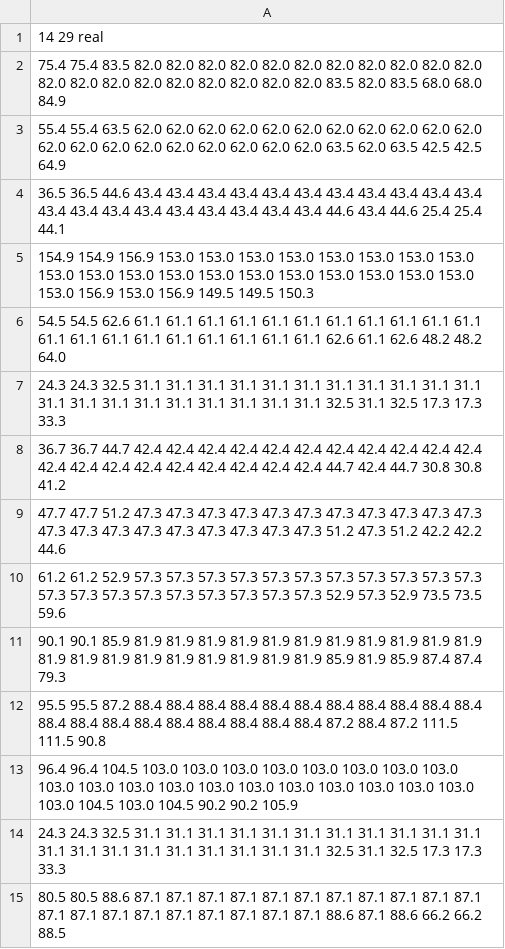
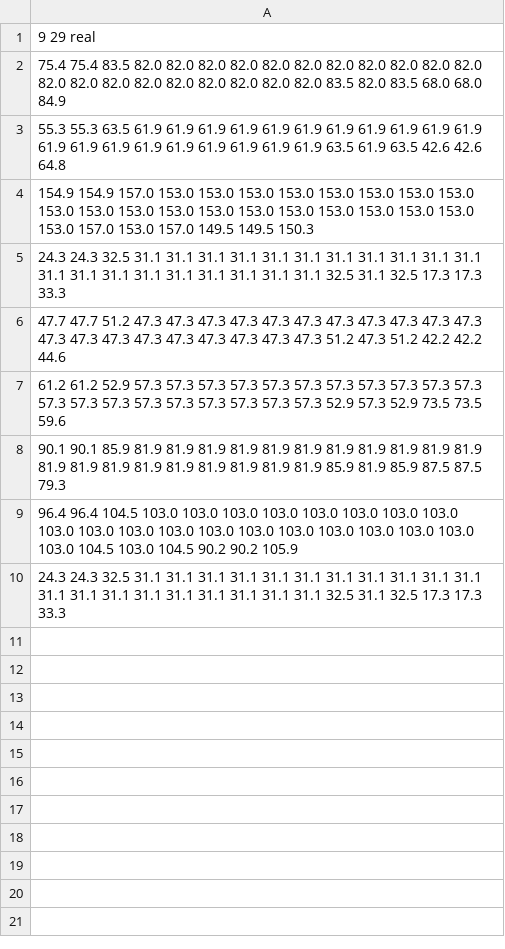
Before and after one commit to xyanglzu/VCM, a CSV file: data/vcDistance.csv, drawn as a sheet.

```diff
--- a/data/vcDistance.csv
+++ b/data/vcDistance.csv
@@ -1,15 +1,10 @@
-14 29 real
+9 29 real
 75.4 75.4 83.5 82.0 82.0 82.0 82.0 82.0 82.0 82.0 82.0 82.0 82.0 82.0 82.0 82.0 82.0 82.0 82.0 82.0 82.0 82.0 82.0 83.5 82.0 83.5 68.0 68.0 84.9
-55.4 55.4 63.5 62.0 62.0 62.0 62.0 62.0 62.0 62.0 62.0 62.0 62.0 62.0 62.0 62.0 62.0 62.0 62.0 62.0 62.0 62.0 62.0 63.5 62.0 63.5 42.5 42.5 64.9
-36.5 36.5 44.6 43.4 43.4 43.4 43.4 43.4 43.4 43.4 43.4 43.4 43.4 43.4 43.4 43.4 43.4 43.4 43.4 43.4 43.4 43.4 43.4 44.6 43.4 44.6 25.4 25.4 44.1
-154.9 154.9 156.9 153.0 153.0 153.0 153.0 153.0 153.0 153.0 153.0 153.0 153.0 153.0 153.0 153.0 153.0 153.0 153.0 153.0 153.0 153.0 153.0 156.9 153.0 156.9 149.5 149.5 150.3
-54.5 54.5 62.6 61.1 61.1 61.1 61.1 61.1 61.1 61.1 61.1 61.1 61.1 61.1 61.1 61.1 61.1 61.1 61.1 61.1 61.1 61.1 61.1 62.6 61.1 62.6 48.2 48.2 64.0
+55.3 55.3 63.5 61.9 61.9 61.9 61.9 61.9 61.9 61.9 61.9 61.9 61.9 61.9 61.9 61.9 61.9 61.9 61.9 61.9 61.9 61.9 61.9 63.5 61.9 63.5 42.6 42.6 64.8
+154.9 154.9 157.0 153.0 153.0 153.0 153.0 153.0 153.0 153.0 153.0 153.0 153.0 153.0 153.0 153.0 153.0 153.0 153.0 153.0 153.0 153.0 153.0 157.0 153.0 157.0 149.5 149.5 150.3
 24.3 24.3 32.5 31.1 31.1 31.1 31.1 31.1 31.1 31.1 31.1 31.1 31.1 31.1 31.1 31.1 31.1 31.1 31.1 31.1 31.1 31.1 31.1 32.5 31.1 32.5 17.3 17.3 33.3
-36.7 36.7 44.7 42.4 42.4 42.4 42.4 42.4 42.4 42.4 42.4 42.4 42.4 42.4 42.4 42.4 42.4 42.4 42.4 42.4 42.4 42.4 42.4 44.7 42.4 44.7 30.8 30.8 41.2
 47.7 47.7 51.2 47.3 47.3 47.3 47.3 47.3 47.3 47.3 47.3 47.3 47.3 47.3 47.3 47.3 47.3 47.3 47.3 47.3 47.3 47.3 47.3 51.2 47.3 51.2 42.2 42.2 44.6
 61.2 61.2 52.9 57.3 57.3 57.3 57.3 57.3 57.3 57.3 57.3 57.3 57.3 57.3 57.3 57.3 57.3 57.3 57.3 57.3 57.3 57.3 57.3 52.9 57.3 52.9 73.5 73.5 59.6
-90.1 90.1 85.9 81.9 81.9 81.9 81.9 81.9 81.9 81.9 81.9 81.9 81.9 81.9 81.9 81.9 81.9 81.9 81.9 81.9 81.9 81.9 81.9 85.9 81.9 85.9 87.4 87.4 79.3
-95.5 95.5 87.2 88.4 88.4 88.4 88.4 88.4 88.4 88.4 88.4 88.4 88.4 88.4 88.4 88.4 88.4 88.4 88.4 88.4 88.4 88.4 88.4 87.2 88.4 87.2 111.5 111.5 90.8
+90.1 90.1 85.9 81.9 81.9 81.9 81.9 81.9 81.9 81.9 81.9 81.9 81.9 81.9 81.9 81.9 81.9 81.9 81.9 81.9 81.9 81.9 81.9 85.9 81.9 85.9 87.5 87.5 79.3
 96.4 96.4 104.5 103.0 103.0 103.0 103.0 103.0 103.0 103.0 103.0 103.0 103.0 103.0 103.0 103.0 103.0 103.0 103.0 103.0 103.0 103.0 103.0 104.5 103.0 104.5 90.2 90.2 105.9
 24.3 24.3 32.5 31.1 31.1 31.1 31.1 31.1 31.1 31.1 31.1 31.1 31.1 31.1 31.1 31.1 31.1 31.1 31.1 31.1 31.1 31.1 31.1 32.5 31.1 32.5 17.3 17.3 33.3
-80.5 80.5 88.6 87.1 87.1 87.1 87.1 87.1 87.1 87.1 87.1 87.1 87.1 87.1 87.1 87.1 87.1 87.1 87.1 87.1 87.1 87.1 87.1 88.6 87.1 88.6 66.2 66.2 88.5
```
Also changed, not shown: data/delayTime.csv, data/waitTime.csv, 12 other files.
